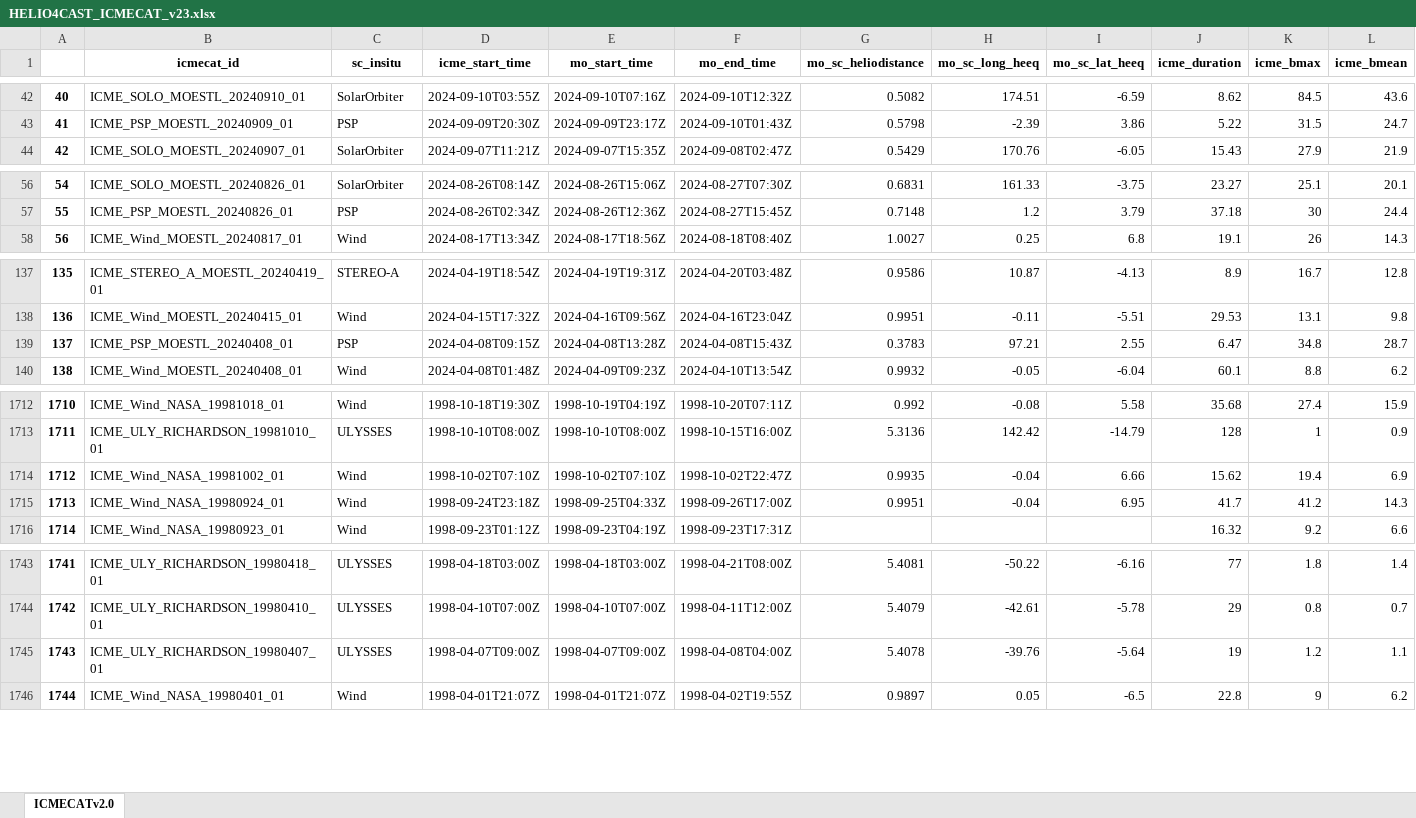
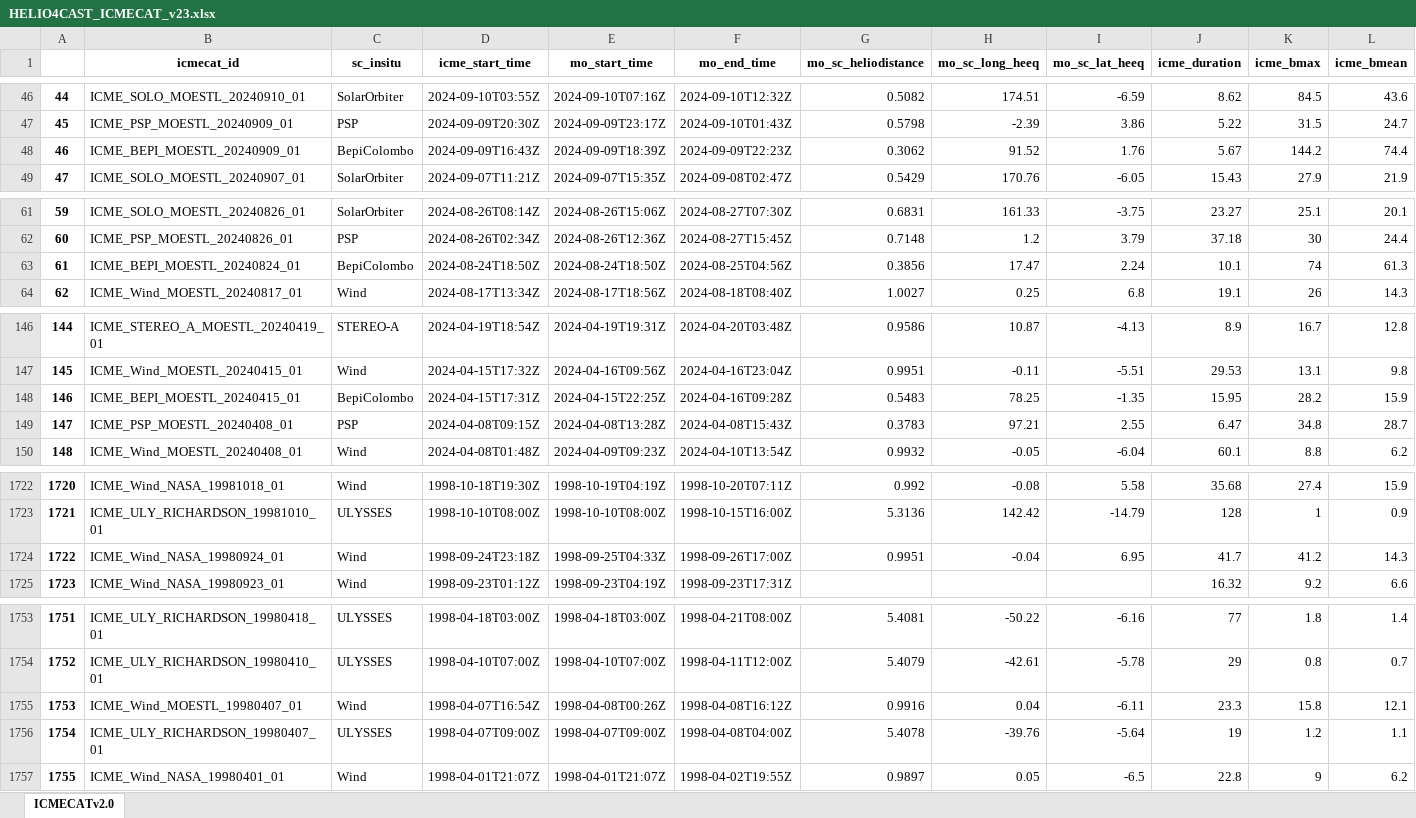
Before and after one commit to cmoestl/heliocats, an Excel workbook: icmecat/HELIO4CAST_ICMECAT_v23.xlsx, sheet ICMECATv2.0, drawn as a sheet; only a part is shown, gaps mark what is left out; values as stored, in another font and other column widths than the file's, no borders; removed rows and columns are numbered as before the commit, all else as after; rows hold the shown columns only; the diff covers the shown part only; the diff names each change by its address in the sheet, - before the commit and + after, or states it on an @@ line.

Commit message:
update icmecat

```diff
--- a/icmecat/HELIO4CAST_ICMECAT_v23.xlsx (sheet ICMECATv2.0)
+++ b/icmecat/HELIO4CAST_ICMECAT_v23.xlsx (sheet ICMECATv2.0)
@@ column A renumbered from row 6 down @@
+row 48: 46 | ICME_BEPI_MOESTL_20240909_01 | BepiColombo | 2024-09-09T16:43Z | 2024-09-09T18:39Z | 2024-09-09T22:23Z | 0.3062 | 91.52 | 1.76 | 5.67 | 144.2 | 74.4
+row 63: 61 | ICME_BEPI_MOESTL_20240824_01 | BepiColombo | 2024-08-24T18:50Z | 2024-08-24T18:50Z | 2024-08-25T04:56Z | 0.3856 | 17.47 | 2.24 | 10.1 | 74 | 61.3
+row 148: 146 | ICME_BEPI_MOESTL_20240415_01 | BepiColombo | 2024-04-15T17:31Z | 2024-04-15T22:25Z | 2024-04-16T09:28Z | 0.5483 | 78.25 | -1.35 | 15.95 | 28.2 | 15.9
-row 1714: 1712 | ICME_Wind_NASA_19981002_01 | Wind | 1998-10-02T07:10Z | 1998-10-02T07:10Z | 1998-10-02T22:47Z | 0.9935 | -0.04 | 6.66 | 15.62 | 19.4 | 6.9
+row 1755: 1753 | ICME_Wind_MOESTL_19980407_01 | Wind | 1998-04-07T16:54Z | 1998-04-08T00:26Z | 1998-04-08T16:12Z | 0.9916 | 0.04 | -6.11 | 23.3 | 15.8 | 12.1
```
Also changed, not shown: 9 added rows, 1 removed row and 13 edited cells elsewhere in this sheet, icmecat/HELIO4CAST_ICMECAT_v23_master.xlsx, 23 other files.
